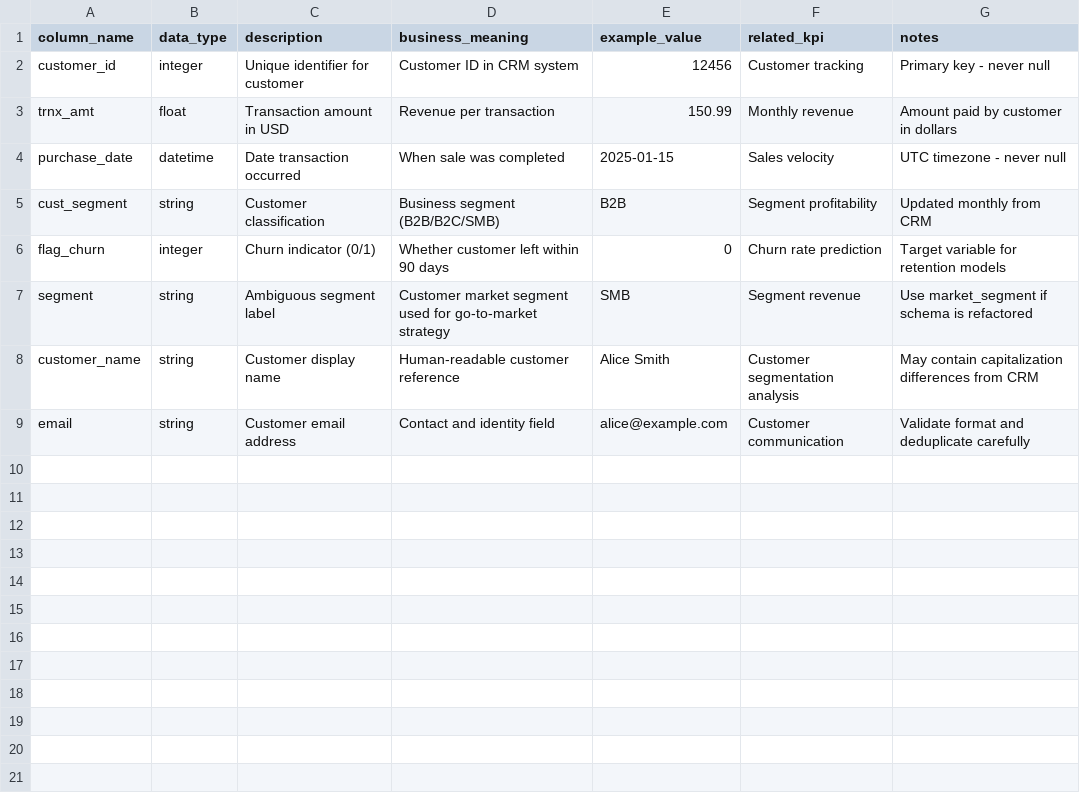
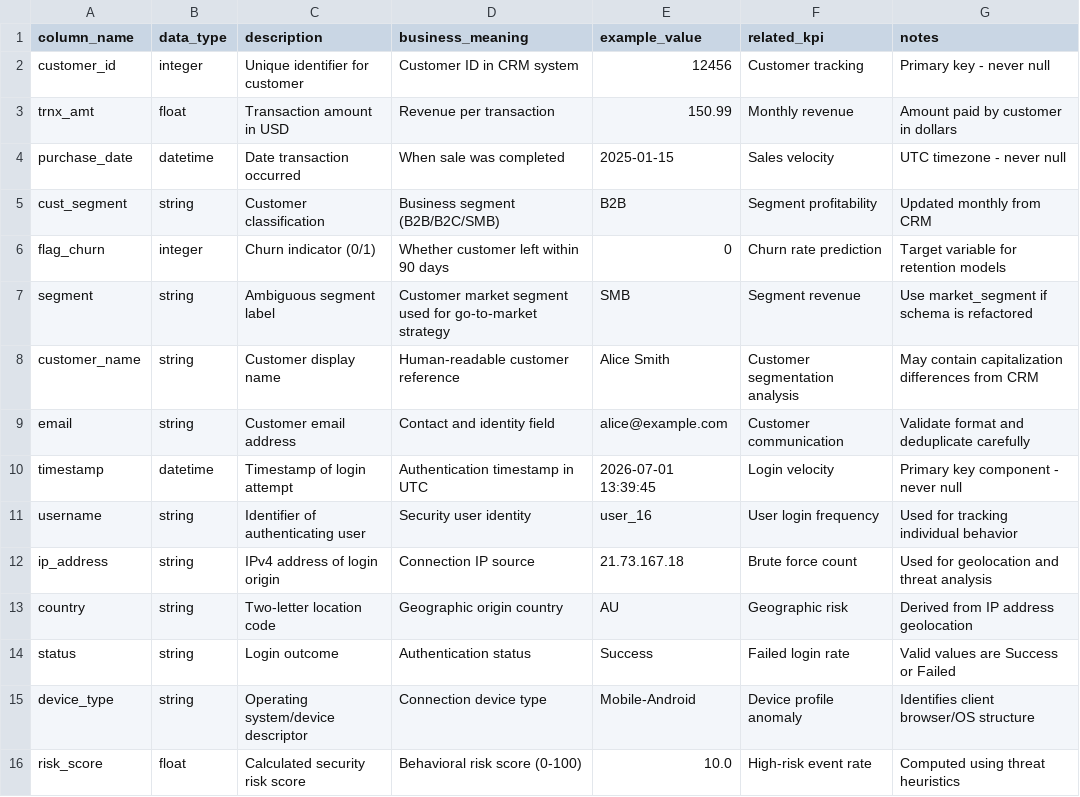
Before and after one commit to kalviumcommunity/SW2627-DataProduct-CyberGuard, a CSV file: docs/data_dictionary.csv, drawn as a sheet; the diff names each change by its address in the sheet, - before the commit and + after, or states it on an @@ line.

Commit message:
feat: expand data dictionary with security logs and user risk profiles

```diff
--- a/docs/data_dictionary.csv
+++ b/docs/data_dictionary.csv
+row 10: timestamp | datetime | Timestamp of login attempt | Authentication timestamp in UTC | 2026-07-01 13:39:45 | Login velocity | Primary key component - never null
+row 11: username | string | Identifier of authenticating user | Security user identity | user_16 | User login frequency | Used for tracking individual behavior
+row 12: ip_address | string | IPv4 address of login origin | Connection IP source | 21.73.167.18 | Brute force count | Used for geolocation and threat analysis
+row 13: country | string | Two-letter location code | Geographic origin country | AU | Geographic risk | Derived from IP address geolocation
+row 14: status | string | Login outcome | Authentication status | Success | Failed login rate | Valid values are Success or Failed
+row 15: device_type | string | Operating system/device descriptor | Connection device type | Mobile-Android | Device profile anomaly | Identifies client browser/OS structure
+row 16: risk_score | float | Calculated security risk score | Behavioral risk score (0-100) | 10.0 | High-risk event rate | Computed using threat heuristics
```
Also changed, not shown: 1 other file.
